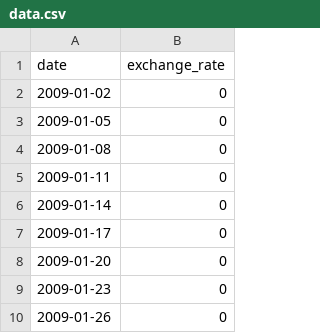
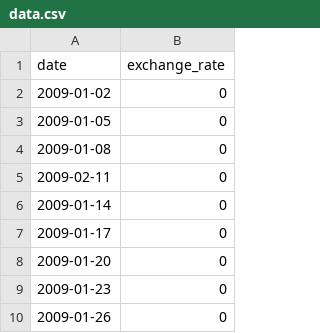
Before and after one commit to joao41-second/Cpp_05-09, a CSV file: Cpp09/ex00/data.csv, drawn as a sheet; only a part is shown.

```diff
--- a/Cpp09/ex00/data.csv
+++ b/Cpp09/ex00/data.csv
@@ -4,3 +4,3 @@ date,exchange_rate
 2009-01-08,0
-2009-01-11,0
+2009-02-11,0
 2009-01-14,0
```
Also changed, not shown: 10 other files.
